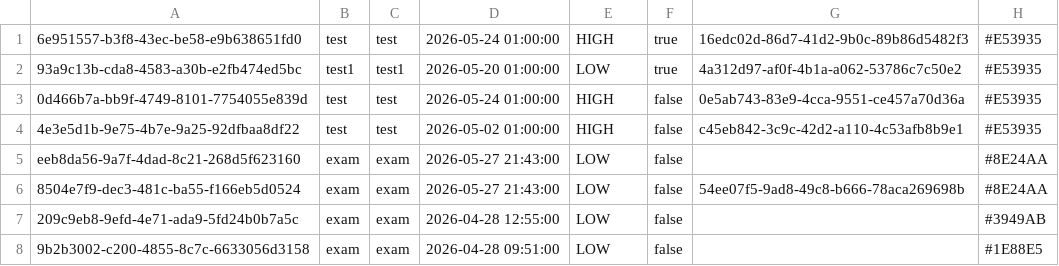
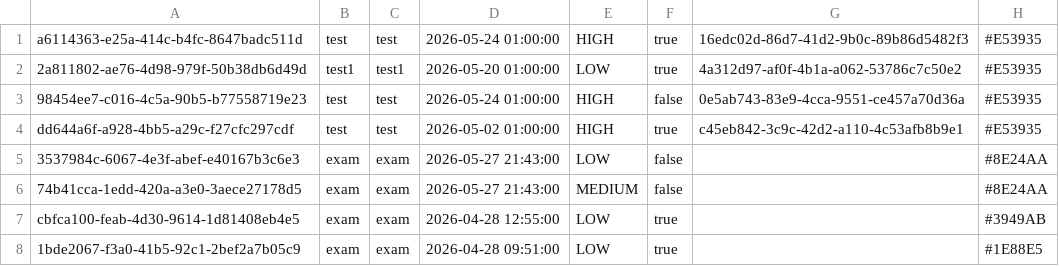
Before and after one commit to angiem25/StudentPlanner, a CSV file: planner_data/tasks.csv, drawn as a sheet.

```diff
--- a/planner_data/tasks.csv
+++ b/planner_data/tasks.csv
@@ -1,8 +1,8 @@
-6e951557-b3f8-43ec-be58-e9b638651fd0,test,test,2026-05-24 01:00:00,HIGH,true,16edc02d-86d7-41d2-9b0c-89b86d5482f3,#E53935
-93a9c13b-cda8-4583-a30b-e2fb474ed5bc,test1,test1,2026-05-20 01:00:00,LOW,true,4a312d97-af0f-4b1a-a062-53786c7c50e2,#E53935
-0d466b7a-bb9f-4749-8101-7754055e839d,test,test,2026-05-24 01:00:00,HIGH,false,0e5ab743-83e9-4cca-9551-ce457a70d36a,#E53935
-4e3e5d1b-9e75-4b7e-9a25-92dfbaa8df22,test,test,2026-05-02 01:00:00,HIGH,false,c45eb842-3c9c-42d2-a110-4c53afb8b9e1,#E53935
-eeb8da56-9a7f-4dad-8c21-268d5f623160,exam,exam,2026-05-27 21:43:00,LOW,false,,#8E24AA
-8504e7f9-dec3-481c-ba55-f166eb5d0524,exam,exam,2026-05-27 21:43:00,LOW,false,54ee07f5-9ad8-49c8-b666-78aca269698b,#8E24AA
-209c9eb8-9efd-4e71-ada9-5fd24b0b7a5c,exam,exam,2026-04-28 12:55:00,LOW,false,,#3949AB
-9b2b3002-c200-4855-8c7c-6633056d3158,exam,exam,2026-04-28 09:51:00,LOW,false,,#1E88E5
+a6114363-e25a-414c-b4fc-8647badc511d,test,test,2026-05-24 01:00:00,HIGH,true,16edc02d-86d7-41d2-9b0c-89b86d5482f3,#E53935
+2a811802-ae76-4d98-979f-50b38db6d49d,test1,test1,2026-05-20 01:00:00,LOW,true,4a312d97-af0f-4b1a-a062-53786c7c50e2,#E53935
+98454ee7-c016-4c5a-90b5-b77558719e23,test,test,2026-05-24 01:00:00,HIGH,false,0e5ab743-83e9-4cca-9551-ce457a70d36a,#E53935
+dd644a6f-a928-4bb5-a29c-f27cfc297cdf,test,test,2026-05-02 01:00:00,HIGH,true,c45eb842-3c9c-42d2-a110-4c53afb8b9e1,#E53935
+3537984c-6067-4e3f-abef-e40167b3c6e3,exam,exam,2026-05-27 21:43:00,LOW,false,,#8E24AA
+74b41cca-1edd-420a-a3e0-3aece27178d5,exam,exam,2026-05-27 21:43:00,MEDIUM,false,,#8E24AA
+cbfca100-feab-4d30-9614-1d81408eb4e5,exam,exam,2026-04-28 12:55:00,LOW,true,,#3949AB
+1bde2067-f3a0-41b5-92c1-2bef2a7b05c9,exam,exam,2026-04-28 09:51:00,LOW,true,,#1E88E5
```
Also changed, not shown: 30 other files.
